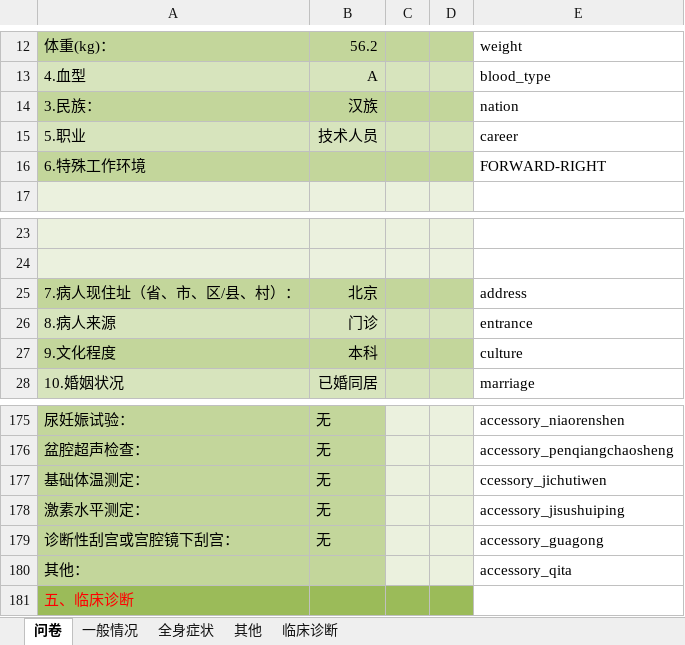
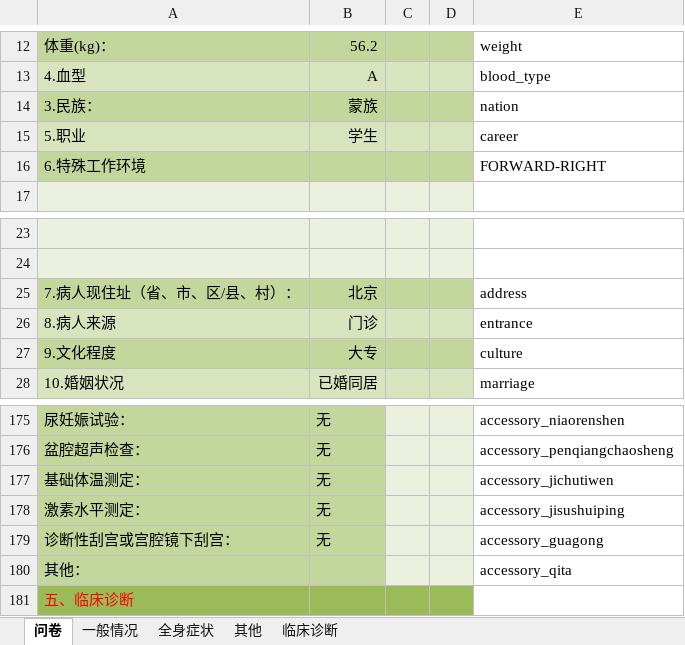
Before and after one commit to huazaisix/clinicalinvestv2, an Excel workbook: utils/read_file_util/07排卵障碍性异常子宫出血问卷_20181126.xlsx, sheet 问卷, drawn as a sheet; only a part is shown, gaps mark what is left out; values as stored, in another font and other column widths than the file's, no borders; charts and pictures not drawn; the diff names each change by its address in the sheet, - before the commit and + after, or states it on an @@ line.

```diff
--- a/utils/read_file_util/07排卵障碍性异常子宫出血问卷_20181126.xlsx (sheet 问卷)
+++ b/utils/read_file_util/07排卵障碍性异常子宫出血问卷_20181126.xlsx (sheet 问卷)
-B14: 汉族
+B14: 蒙族
-B15: 技术人员
+B15: 学生
-B27: 本科
+B27: 大专
-E177: ccessory_jichutiwen
+E177: accessory_jichutiwen
```
Also changed, not shown: charts or pictures, 10 other files.
